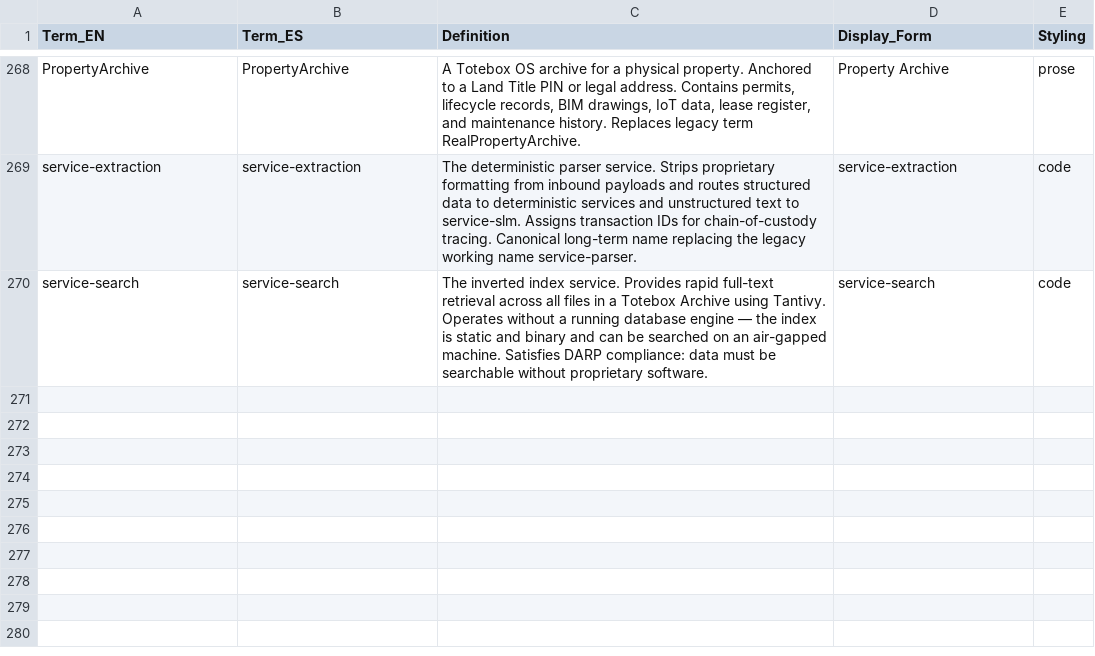
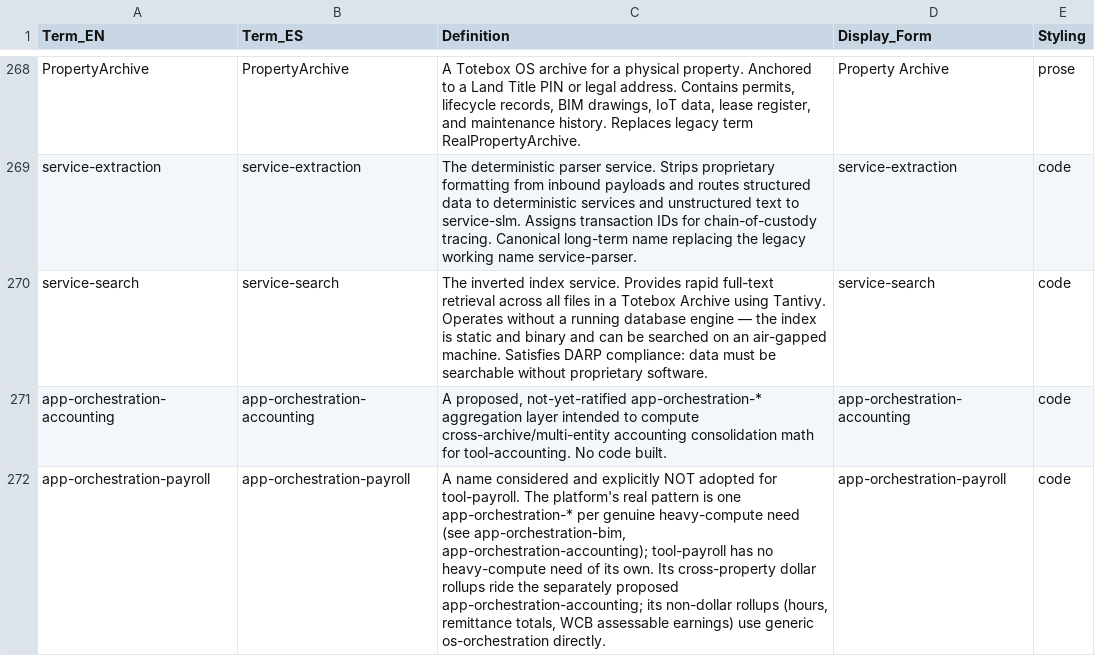
Before and after one commit to jwoodfine/media-knowledge-documentation, a CSV file: glossary-documentation.csv, drawn as a sheet; only a part is shown, gaps mark what is left out; the diff names each change by its address in the sheet, - before the commit and + after, or states it on an @@ line.

Commit message:
docs(reference): add app-orchestration-accounting/-payroll glossary terms; refresh stale tool-accounting/tool-construction/tool-payroll entries (licensing, build state)
Foundry-Archive: project-editorial
Foundry-Engine: claude-code
Foundry-Session: unknown

```diff
--- a/glossary-documentation.csv
+++ b/glossary-documentation.csv
+row 271: app-orchestration-accounting | app-orchestration-accounting | A proposed, not-yet-ratified app-orchestration-* aggregation layer intended to compute cross-archive/multi-entity accounting consolidation math for tool-accounting. No code built. | app-orchestration-accounting | code
+row 272: app-orchestration-payroll | app-orchestration-payroll | A name considered and explicitly NOT adopted for tool-payroll. The platform's real pattern is one app-orchestration-* per genuine heavy-compute need (see app-orchestration-bim, app-orchestration-accounting); tool-payroll has no heavy-compute need of its own. Its cross-property dollar rollups ride the separately proposed app-orchestration-accounting; its non-dollar rollups (hours, remittance totals, WCB assessable earnings) use generic os-orchestration directly. | app-orchestration-payroll | code
```
Also changed, not shown: 2 other files.
